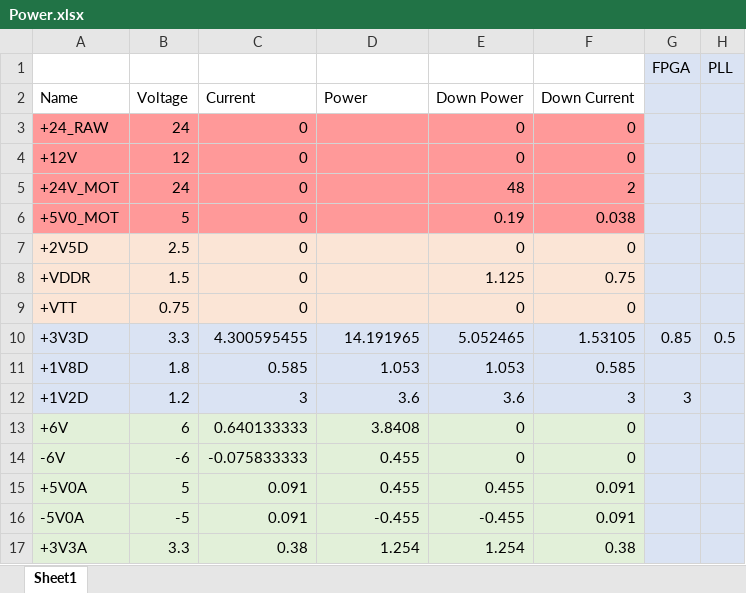
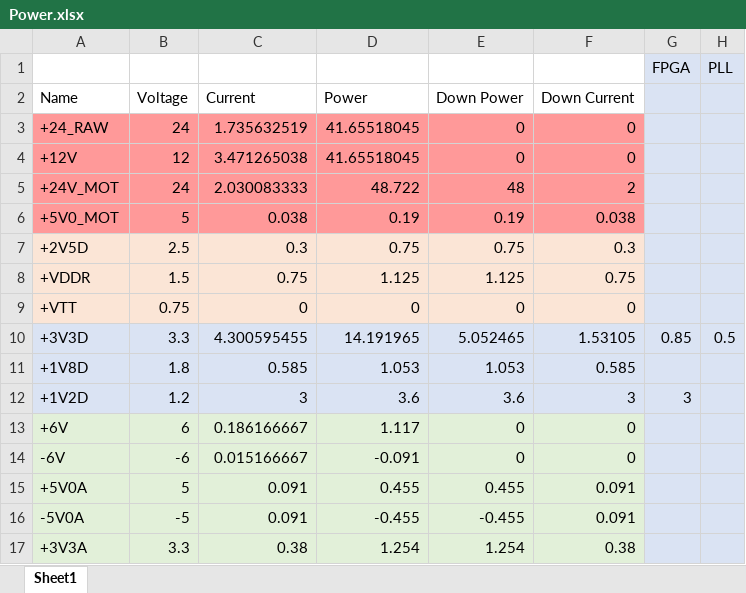
Before and after one commit to Raesangur/UdeS_S7_APP1, an Excel workbook: Power.xlsx, sheet Sheet1, drawn as a sheet; only a part is shown; values as stored, in another font and other column widths than the file's, no borders; the diff names each change by its address in the sheet, - before the commit and + after, or states it on an @@ line.

```diff
--- a/Power.xlsx (sheet Sheet1)
+++ b/Power.xlsx (sheet Sheet1)
-C3: 0
+C3: 1.735632519
-D3:D4: (empty)
+D3:D4: 41.65518045
-C4: 0
+C4: 3.471265038
-C5: 0
+C5: 2.030083333
-D5: (empty)
+D5: 48.722
-C6: 0
+C6: 0.038
-D6: (empty)
+D6: 0.19
-C7: 0
+C7: 0.3
-D7: (empty)
+D7: 0.75
-E7: 0
+E7: 0.75
-F7: 0
+F7: 0.3
-C8: 0
+C8: 0.75
-D8: (empty)
+D8: 1.125
-D9: (empty)
+D9: 0
-C13: 0.640133333
+C13: 0.186166667
-D13: 3.8408
+D13: 1.117
-C14: -0.075833333
+C14: 0.015166667
-D14: 0.455
+D14: -0.091
```
Also changed, not shown: 5 other files.
